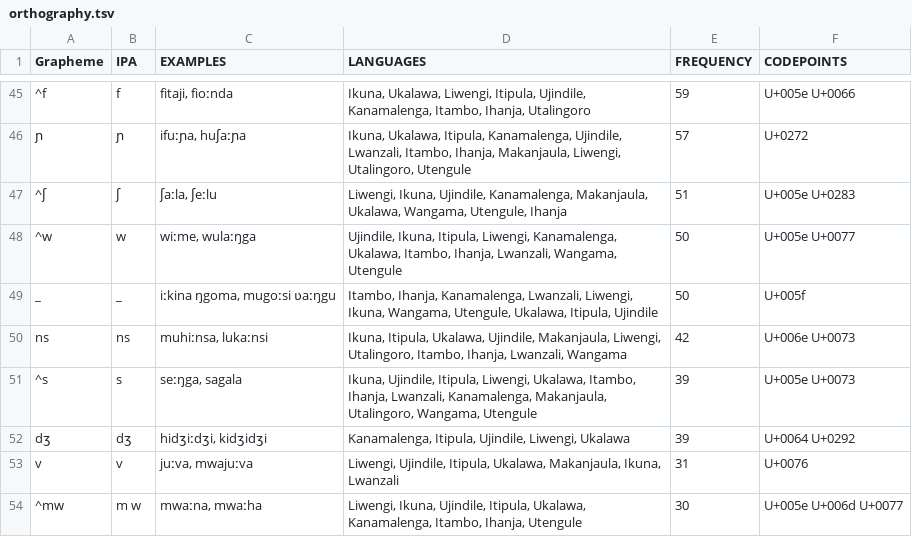
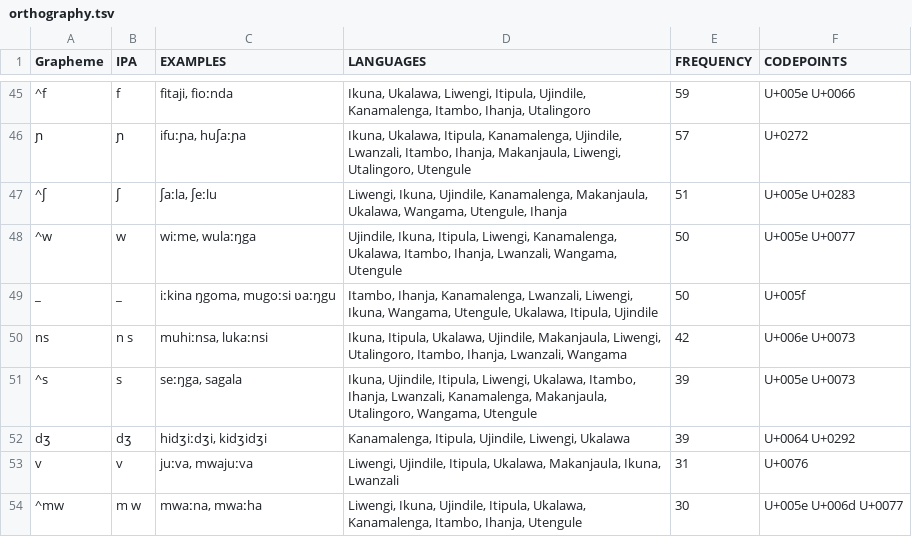
Before and after one commit to lexibank/mitterhoferbena, a TSV file: etc/orthography.tsv, drawn as a sheet; only a part is shown, gaps mark what is left out; the diff covers the shown part only; the diff names each change by its address in the sheet, - before the commit and + after, or states it on an @@ line.

```diff
--- a/etc/orthography.tsv
+++ b/etc/orthography.tsv
-B50 (IPA): ns
+B50 (IPA): n s
```
Also changed, not shown: 8 edited cells elsewhere in this file, cldf/forms.csv, 3 other files.
